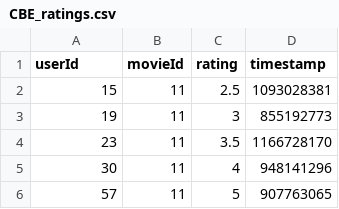
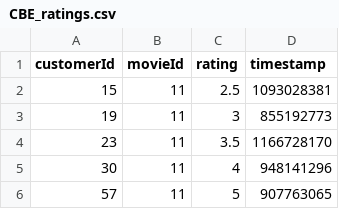
Before and after one commit to EzraNagel/YellowBoxProject, a CSV file: yellowbox/data/CBE_ratings.csv, drawn as a sheet; only a part is shown.

```diff
--- a/yellowbox/data/CBE_ratings.csv
+++ b/yellowbox/data/CBE_ratings.csv
@@ -1,2 +1,2 @@
-userId,movieId,rating,timestamp
+customerId,movieId,rating,timestamp
 15,11,2.5,1093028381
```
Also changed, not shown: yellowbox/data/CBE_orders.csv, 13 other files.
